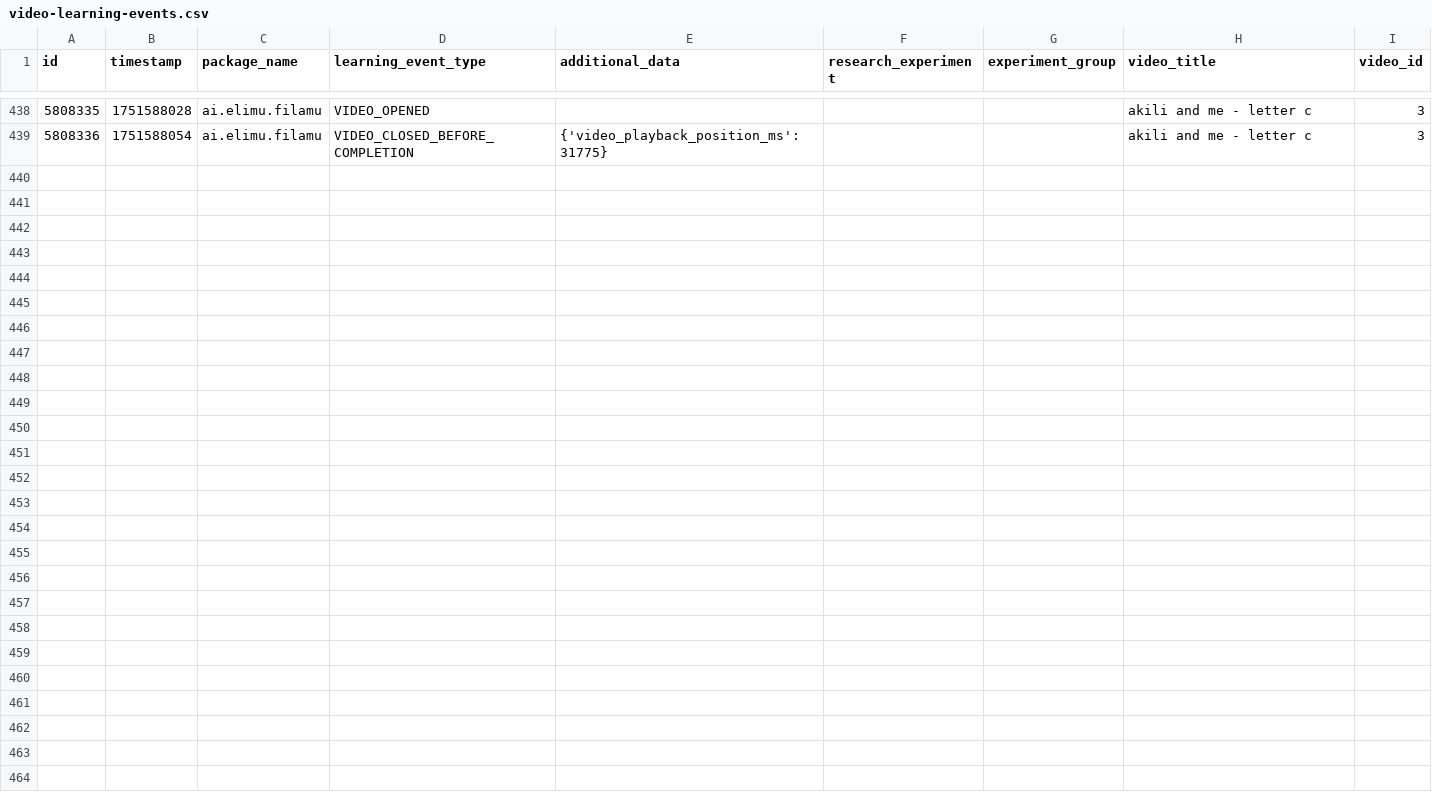
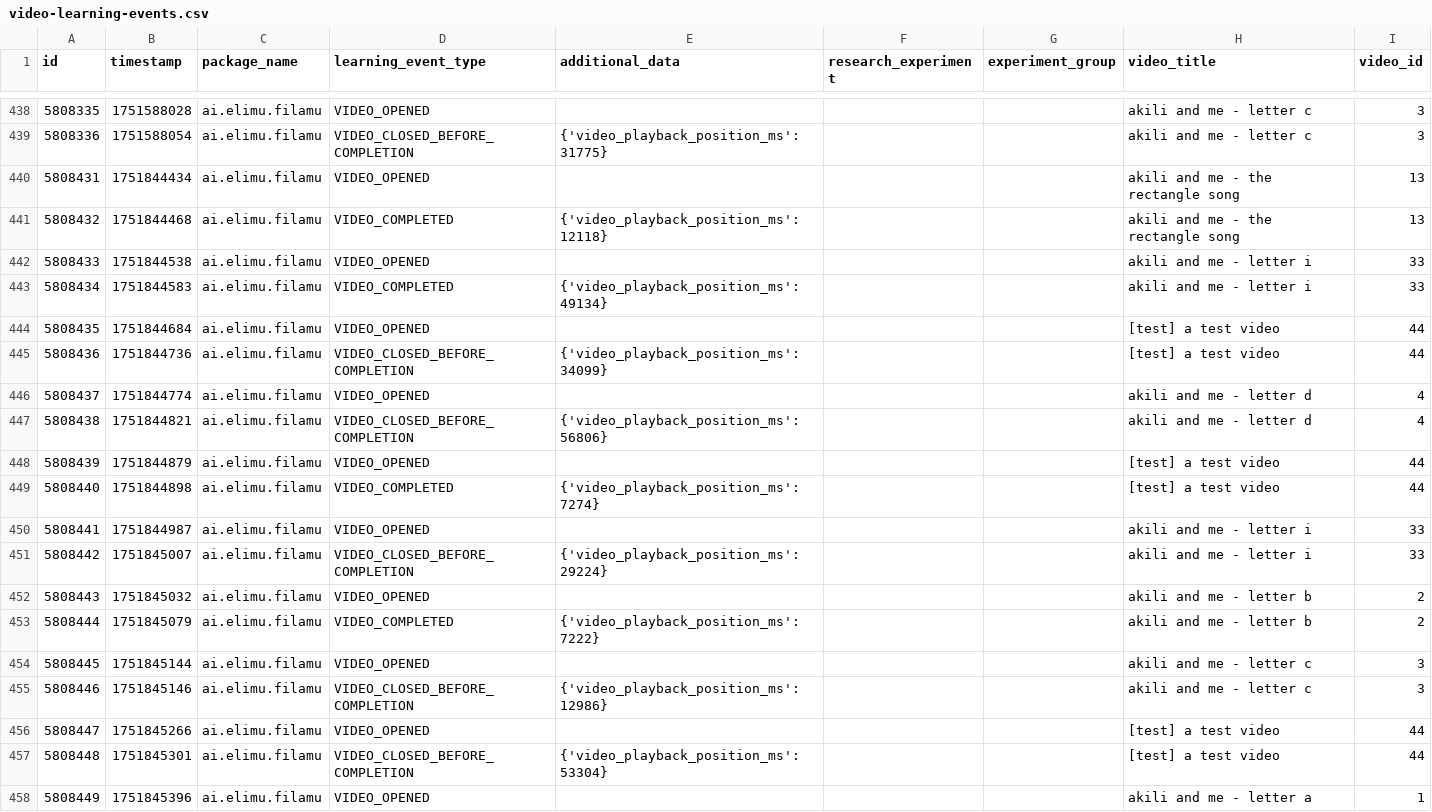
Before and after one commit to elimu-ai/ml-datasets, a CSV file: lang-ENG/student-id-5/video-learning-events.csv, drawn as a sheet; only a part is shown, gaps mark what is left out; the diff covers the shown part only.

```diff
--- a/lang-ENG/student-id-5/video-learning-events.csv
+++ b/lang-ENG/student-id-5/video-learning-events.csv
@@ -439 +439,20 @@ id,timestamp,package_name,learning_event_type,additional_data,research_experimen
 5808336,1751588054,ai.elimu.filamu,VIDEO_CLOSED_BEFORE_COMPLETION,{'video_playback_position_ms': 31775},,,akili and me - letter c,3
+5808431,1751844434,ai.elimu.filamu,VIDEO_OPENED,,,,akili and me - the rectangle song,13
+5808432,1751844468,ai.elimu.filamu,VIDEO_COMPLETED,{'video_playback_position_ms': 12118},,,akili and me - the rectangle song,13
+5808433,1751844538,ai.elimu.filamu,VIDEO_OPENED,,,,akili and me - letter i,33
+5808434,1751844583,ai.elimu.filamu,VIDEO_COMPLETED,{'video_playback_position_ms': 49134},,,akili and me - letter i,33
+5808435,1751844684,ai.elimu.filamu,VIDEO_OPENED,,,,[test] a test video,44
+5808436,1751844736,ai.elimu.filamu,VIDEO_CLOSED_BEFORE_COMPLETION,{'video_playback_position_ms': 34099},,,[test] a test video,44
+5808437,1751844774,ai.elimu.filamu,VIDEO_OPENED,,,,akili and me - letter d,4
+5808438,1751844821,ai.elimu.filamu,VIDEO_CLOSED_BEFORE_COMPLETION,{'video_playback_position_ms': 56806},,,akili and me - letter d,4
+5808439,1751844879,ai.elimu.filamu,VIDEO_OPENED,,,,[test] a test video,44
+5808440,1751844898,ai.elimu.filamu,VIDEO_COMPLETED,{'video_playback_position_ms': 7274},,,[test] a test video,44
+5808441,1751844987,ai.elimu.filamu,VIDEO_OPENED,,,,akili and me - letter i,33
+5808442,1751845007,ai.elimu.filamu,VIDEO_CLOSED_BEFORE_COMPLETION,{'video_playback_position_ms': 29224},,,akili and me - letter i,33
+5808443,1751845032,ai.elimu.filamu,VIDEO_OPENED,,,,akili and me - letter b,2
+5808444,1751845079,ai.elimu.filamu,VIDEO_COMPLETED,{'video_playback_position_ms': 7222},,,akili and me - letter b,2
+5808445,1751845144,ai.elimu.filamu,VIDEO_OPENED,,,,akili and me - letter c,3
+5808446,1751845146,ai.elimu.filamu,VIDEO_CLOSED_BEFORE_COMPLETION,{'video_playback_position_ms': 12986},,,akili and me - letter c,3
+5808447,1751845266,ai.elimu.filamu,VIDEO_OPENED,,,,[test] a test video,44
+5808448,1751845301,ai.elimu.filamu,VIDEO_CLOSED_BEFORE_COMPLETION,{'video_playback_position_ms': 53304},,,[test] a test video,44
+5808449,1751845396,ai.elimu.filamu,VIDEO_OPENED,,,,akili and me - letter a,1
```
Also changed, not shown: 11 added rows elsewhere in this file, lang-HIN/student-id-5/video-learning-events.csv, lang-HIN/student-id-6/video-learning-events.csv, 5 other files.
